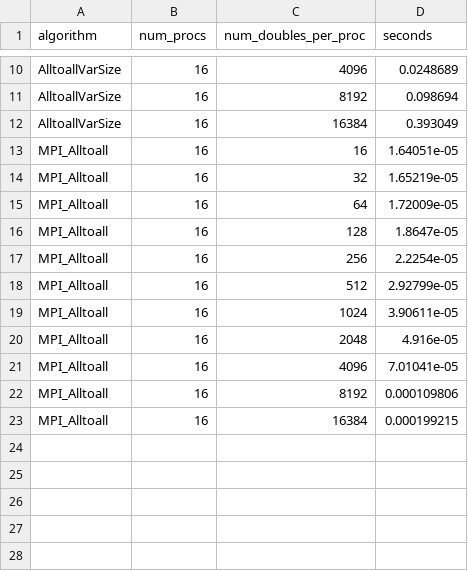
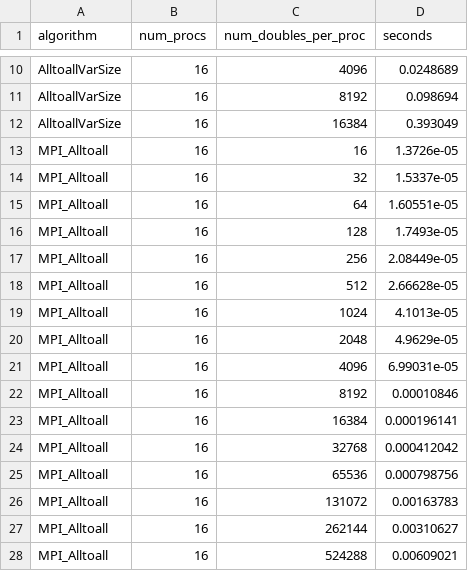
Before and after one commit to mctimm/CS542-Project, a CSV file: results_4x4.csv, drawn as a sheet; only a part is shown, gaps mark what is left out.

```diff
--- a/results_4x4.csv
+++ b/results_4x4.csv
@@ -12,12 +12,17 @@ AlltoallVarSize,16,8192,0.098694
 AlltoallVarSize,16,16384,0.393049
-MPI_Alltoall,16,16,1.64051e-05
-MPI_Alltoall,16,32,1.65219e-05
-MPI_Alltoall,16,64,1.72009e-05
-MPI_Alltoall,16,128,1.8647e-05
-MPI_Alltoall,16,256,2.2254e-05
-MPI_Alltoall,16,512,2.92799e-05
-MPI_Alltoall,16,1024,3.90611e-05
-MPI_Alltoall,16,2048,4.916e-05
-MPI_Alltoall,16,4096,7.01041e-05
-MPI_Alltoall,16,8192,0.000109806
-MPI_Alltoall,16,16384,0.000199215
+MPI_Alltoall,16,16,1.3726e-05
+MPI_Alltoall,16,32,1.5337e-05
+MPI_Alltoall,16,64,1.60551e-05
+MPI_Alltoall,16,128,1.7493e-05
+MPI_Alltoall,16,256,2.08449e-05
+MPI_Alltoall,16,512,2.66628e-05
+MPI_Alltoall,16,1024,4.1013e-05
+MPI_Alltoall,16,2048,4.9629e-05
+MPI_Alltoall,16,4096,6.99031e-05
+MPI_Alltoall,16,8192,0.00010846
+MPI_Alltoall,16,16384,0.000196141
+MPI_Alltoall,16,32768,0.000412042
+MPI_Alltoall,16,65536,0.000798756
+MPI_Alltoall,16,131072,0.00163783
+MPI_Alltoall,16,262144,0.00310627
+MPI_Alltoall,16,524288,0.00609021
```
Also changed, not shown: results_comm_4x4.csv, 5 other files.
